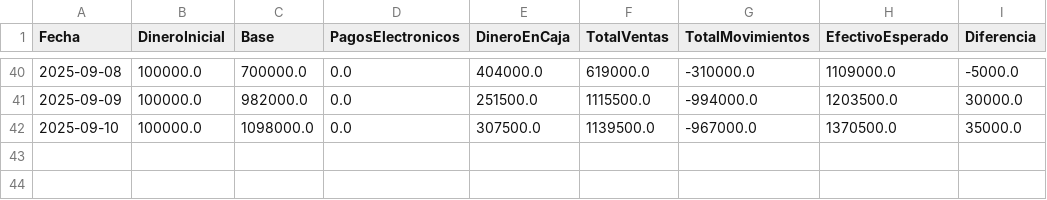
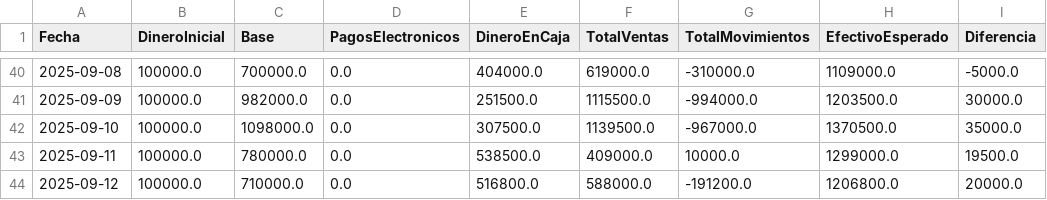
Before and after one commit to armandLizarazo/pedido, a CSV file: caja_registros.csv, drawn as a sheet; only a part is shown, gaps mark what is left out; the diff names each change by its address in the sheet, - before the commit and + after, or states it on an @@ line.

```diff
--- a/caja_registros.csv
+++ b/caja_registros.csv
+row 43: 2025-09-11 | 100000.0 | 780000.0 | 0.0 | 538500.0 | 409000.0 | 10000.0 | 1299000.0 | 19500.0
+row 44: 2025-09-12 | 100000.0 | 710000.0 | 0.0 | 516800.0 | 588000.0 | -191200.0 | 1206800.0 | 20000.0
```
Also changed, not shown: movimientos_caja.csv, registro_ventas.csv, 7 other files.
